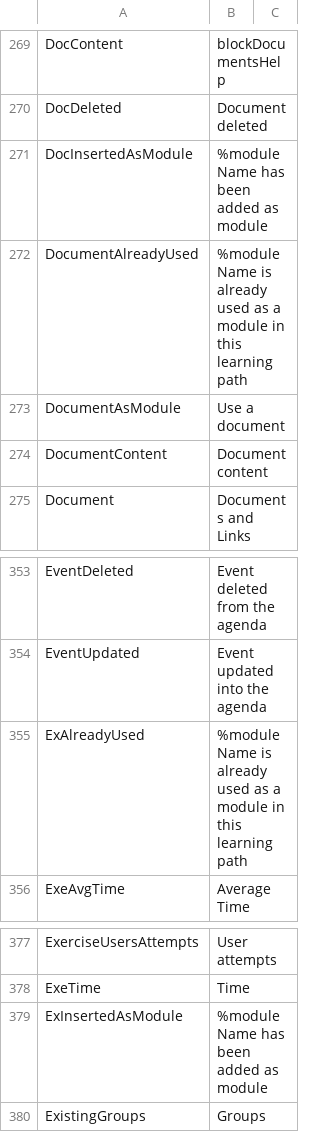
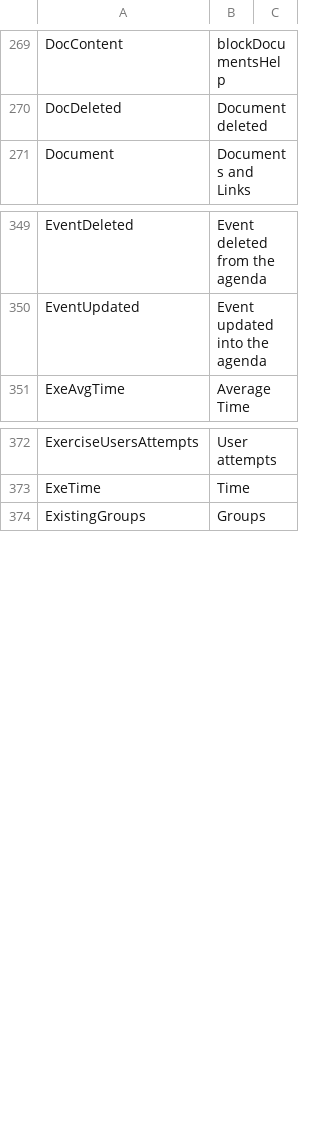
Before and after one commit to zefredz/claroline, a CSV file: claroline/admin/xtra/sdk/lang/conversion_17_to_18.csv, drawn as a sheet; only a part is shown, gaps mark what is left out.

Commit message:
remove wrong conversion

```diff
--- a/claroline/admin/xtra/sdk/lang/conversion_17_to_18.csv
+++ b/claroline/admin/xtra/sdk/lang/conversion_17_to_18.csv
@@ -271,6 +271,2 @@
 "DocDeleted";"Document deleted"
-"DocInsertedAsModule";"%moduleName has been added as module"
-"DocumentAlreadyUsed";"%moduleName is already used as a module in this learning path"
-"DocumentAsModule";"Use a document"
-"DocumentContent";"Document content"
 "Document";"Documents and Links"
@@ -355,3 +351,2 @@
 "EventUpdated";"Event updated into the agenda"
-"ExAlreadyUsed";"%moduleName is already used as a module in this learning path"
 "ExeAvgTime";"Average Time"
@@ -379,3 +374,2 @@
 "ExeTime";"Time"
-"ExInsertedAsModule";"%moduleName has been added as module"
 "ExistingGroups";"Groups"
```
